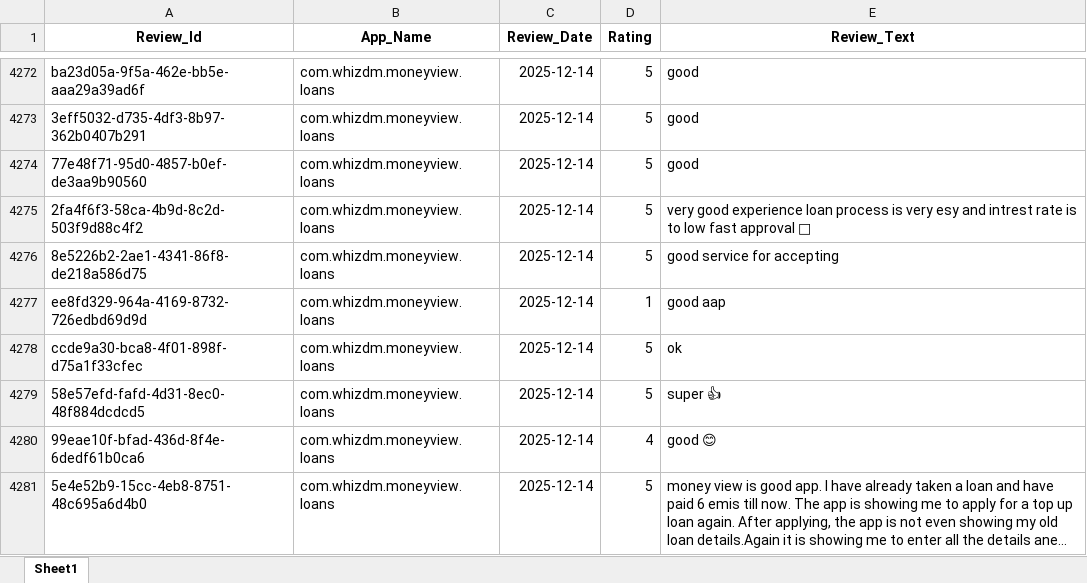
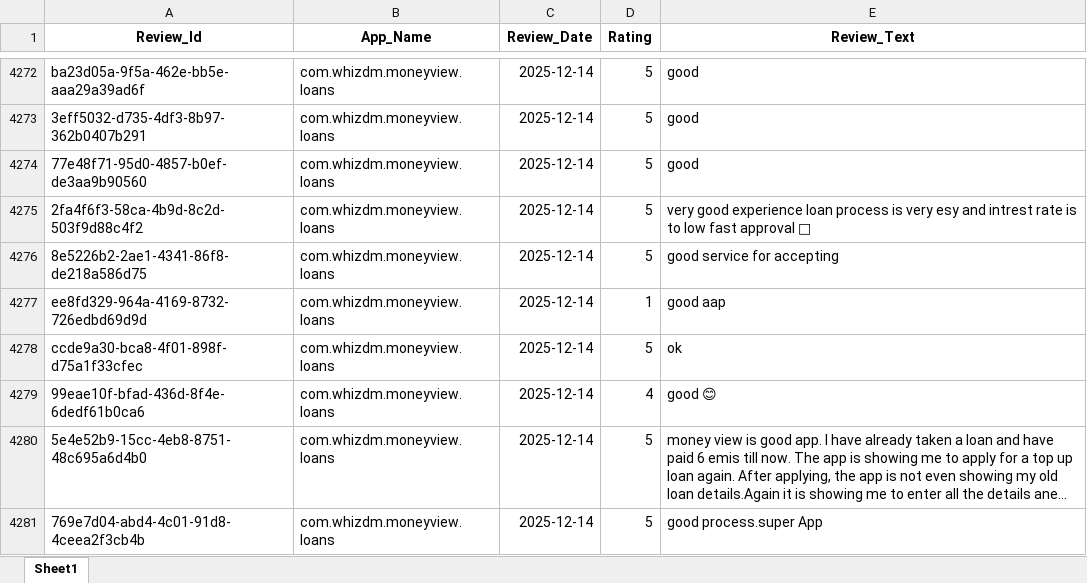
Before and after one commit to vidyasagarmane8/Github-vs-Pycharm, an Excel workbook: MoneyView_Dec25_Data.xlsx, sheet Sheet1, drawn as a sheet; only a part is shown, gaps mark what is left out; the shorter side is filled out with more unchanged rows; long unchanged cells end in …; values as stored, in another font and other column widths than the file's, no borders; the diff names each change by its address in the sheet, - before the commit and + after, or states it on an @@ line.

```diff
--- a/MoneyView_Dec25_Data.xlsx (sheet Sheet1)
+++ b/MoneyView_Dec25_Data.xlsx (sheet Sheet1)
-row 4279: 58e57efd-fafd-4d31-8ec0-48f884dcdcd5 | com.whizdm.moneyview.loans | 2025-12-14 | 5 | super 👍
```
